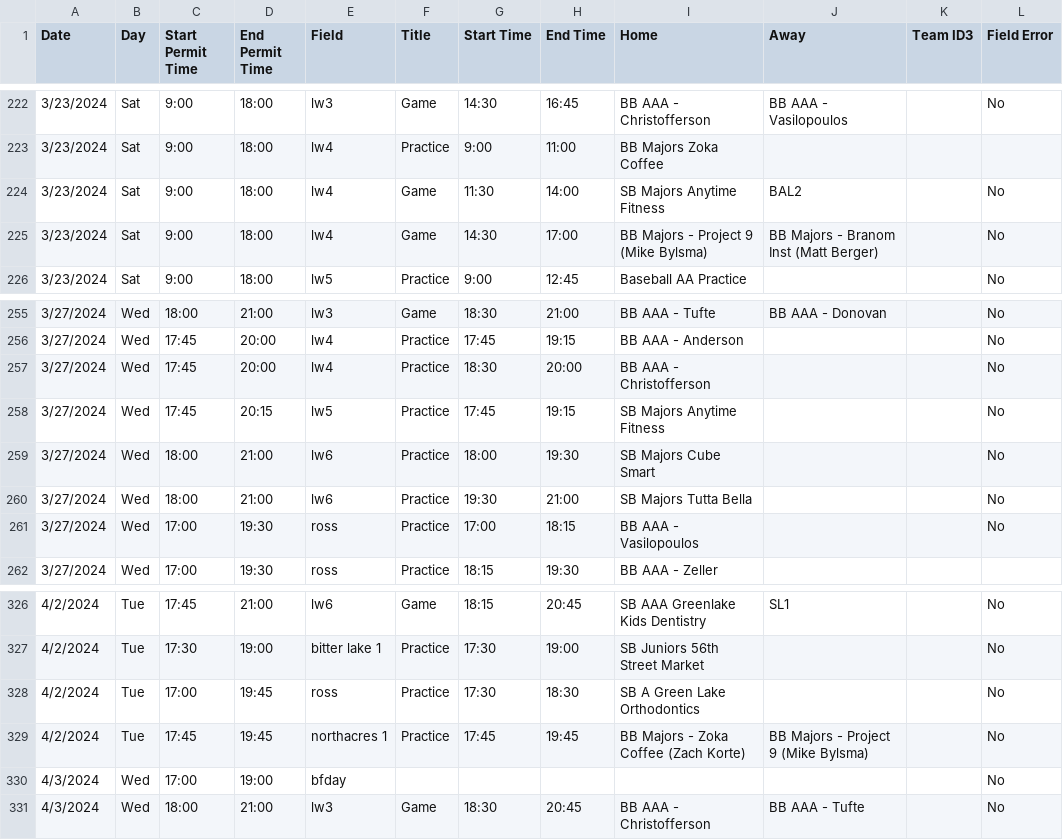
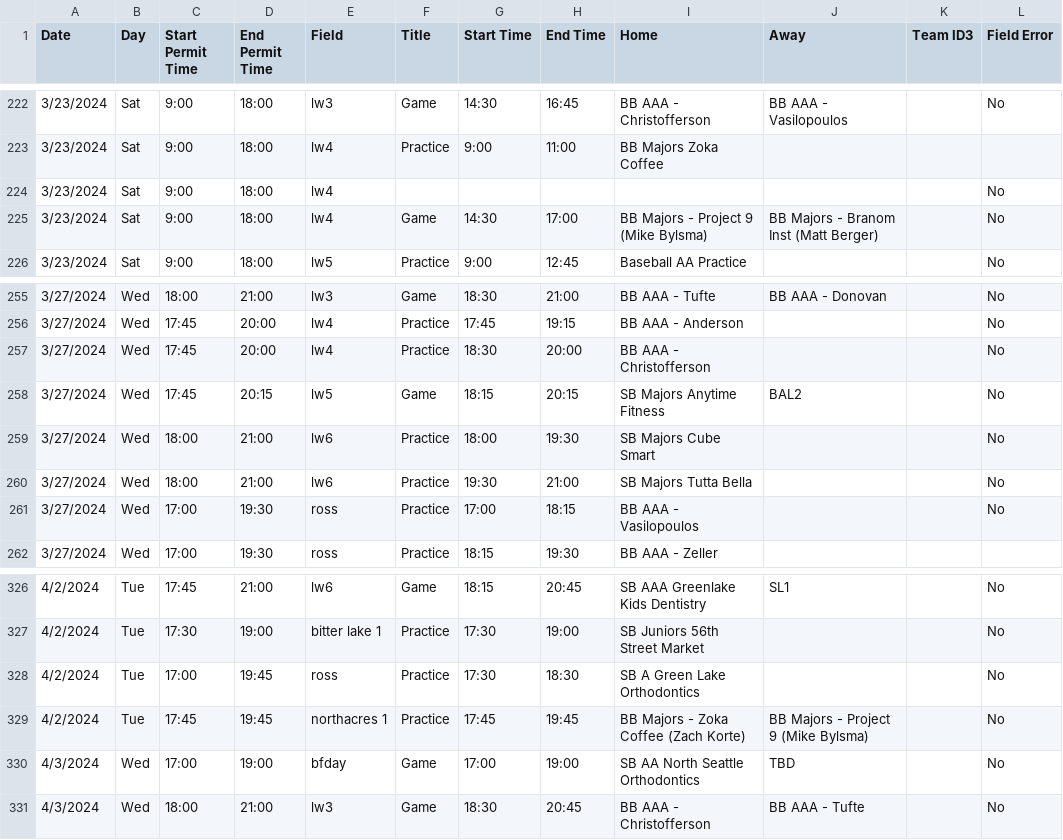
Before and after one commit to ncllball/ncll-schedule, a CSV file: assigned_permits_60ft.csv, drawn as a sheet; only a part is shown, gaps mark what is left out.

Commit message:
A little SB tweaking

```diff
--- a/assigned_permits_60ft.csv
+++ b/assigned_permits_60ft.csv
@@ -223,3 +223,3 @@ Date,Day,Start Permit Time,End Permit Time,Field,Title,Start Time,End Time,Home,
 3/23/2024,Sat,9:00,18:00,lw4,Practice,9:00,11:00,BB Majors Zoka Coffee,,,
-3/23/2024,Sat,9:00,18:00,lw4,Game,11:30,14:00,SB Majors Anytime Fitness,BAL2,,No
+3/23/2024,Sat,9:00,18:00,lw4,,,,,,,No
 3/23/2024,Sat,9:00,18:00,lw4,Game,14:30,17:00,BB Majors - Project 9 (Mike Bylsma),BB Majors - Branom Inst (Matt Berger),,No
@@ -257,3 +257,3 @@ Date,Day,Start Permit Time,End Permit Time,Field,Title,Start Time,End Time,Home,
 3/27/2024,Wed,17:45,20:00,lw4,Practice,18:30,20:00,BB AAA - Christofferson,,,No
-3/27/2024,Wed,17:45,20:15,lw5,Practice,17:45,19:15,SB Majors Anytime Fitness,,,No
+3/27/2024,Wed,17:45,20:15,lw5,Game,18:15,20:15,SB Majors Anytime Fitness,BAL2,,No
 3/27/2024,Wed,18:00,21:00,lw6,Practice,18:00,19:30,SB Majors Cube Smart,,,No
@@ -329,3 +329,3 @@ Date,Day,Start Permit Time,End Permit Time,Field,Title,Start Time,End Time,Home,
 4/2/2024,Tue,17:45,19:45,northacres 1,Practice,17:45,19:45,BB Majors - Zoka Coffee (Zach Korte),BB Majors - Project 9 (Mike Bylsma),,No
-4/3/2024,Wed,17:00,19:00,bfday,,,,,,,No
+4/3/2024,Wed,17:00,19:00,bfday,Game,17:00,19:00,SB AA North Seattle Orthodontics,TBD,,No
 4/3/2024,Wed,18:00,21:00,lw3,Game,18:30,20:45,BB AAA - Christofferson,BB AAA - Tufte,,No
```
